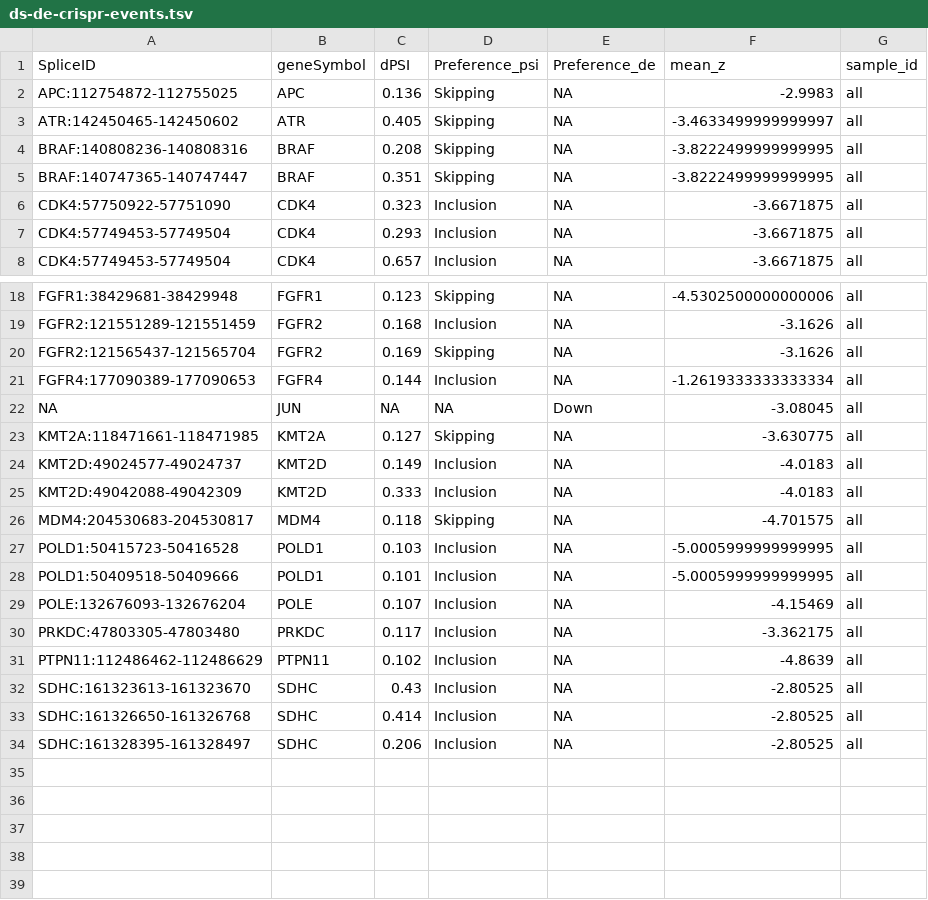
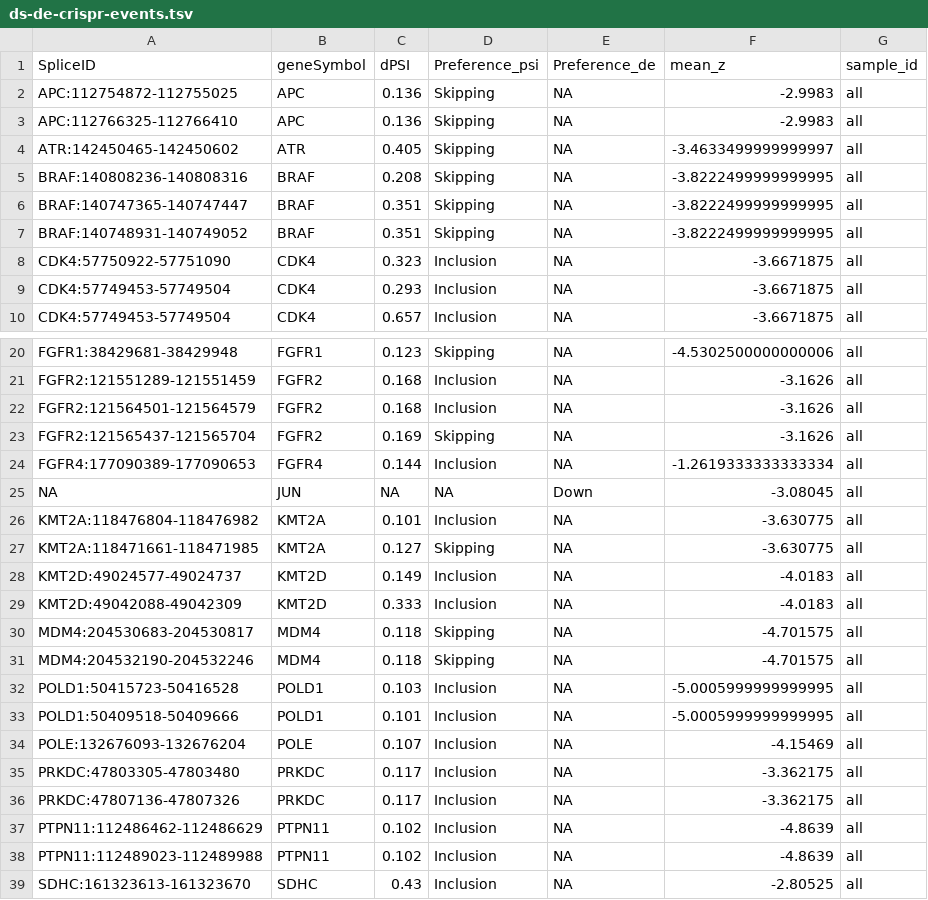
Before and after one commit to rokitalab/clk1-splicing, a TSV file: analyses/CLK1-splicing-impact-morpholino/results/ds-de-crispr-events.tsv, drawn as a sheet; only a part is shown, gaps mark what is left out; the shorter side is filled out with more unchanged rows.

```diff
--- a/analyses/CLK1-splicing-impact-morpholino/results/ds-de-crispr-events.tsv
+++ b/analyses/CLK1-splicing-impact-morpholino/results/ds-de-crispr-events.tsv
@@ -2,2 +2,3 @@ SpliceID	geneSymbol	dPSI	Preference_psi	Preference_de	mean_z	sample_id
 APC:112754872-112755025	APC	0.136	Skipping	NA	-2.9983	all
+APC:112766325-112766410	APC	0.136	Skipping	NA	-2.9983	all
 ATR:142450465-142450602	ATR	0.405	Skipping	NA	-3.4633499999999997	all
@@ -5,2 +6,3 @@ BRAF:140808236-140808316	BRAF	0.208	Skipping	NA	-3.8222499999999995	all
 BRAF:140747365-140747447	BRAF	0.351	Skipping	NA	-3.8222499999999995	all
+BRAF:140748931-140749052	BRAF	0.351	Skipping	NA	-3.8222499999999995	all
 CDK4:57750922-57751090	CDK4	0.323	Inclusion	NA	-3.6671875	all
@@ -19,2 +21,3 @@ FGFR1:38429681-38429948	FGFR1	0.123	Skipping	NA	-4.5302500000000006	all
 FGFR2:121551289-121551459	FGFR2	0.168	Inclusion	NA	-3.1626	all
+FGFR2:121564501-121564579	FGFR2	0.168	Inclusion	NA	-3.1626	all
 FGFR2:121565437-121565704	FGFR2	0.169	Skipping	NA	-3.1626	all
@@ -22,2 +25,3 @@ FGFR4:177090389-177090653	FGFR4	0.144	Inclusion	NA	-1.2619333333333334	all
 NA	JUN	NA	NA	Down	-3.08045	all
+KMT2A:118476804-118476982	KMT2A	0.101	Inclusion	NA	-3.630775	all
 KMT2A:118471661-118471985	KMT2A	0.127	Skipping	NA	-3.630775	all
@@ -26,2 +30,3 @@ KMT2D:49042088-49042309	KMT2D	0.333	Inclusion	NA	-4.0183	all
 MDM4:204530683-204530817	MDM4	0.118	Skipping	NA	-4.701575	all
+MDM4:204532190-204532246	MDM4	0.118	Skipping	NA	-4.701575	all
 POLD1:50415723-50416528	POLD1	0.103	Inclusion	NA	-5.0005999999999995	all
@@ -30,3 +35,5 @@ POLE:132676093-132676204	POLE	0.107	Inclusion	NA	-4.15469	all
 PRKDC:47803305-47803480	PRKDC	0.117	Inclusion	NA	-3.362175	all
+PRKDC:47807136-47807326	PRKDC	0.117	Inclusion	NA	-3.362175	all
 PTPN11:112486462-112486629	PTPN11	0.102	Inclusion	NA	-4.8639	all
+PTPN11:112489023-112489988	PTPN11	0.102	Inclusion	NA	-4.8639	all
 SDHC:161323613-161323670	SDHC	0.43	Inclusion	NA	-2.80525	all
```
Also changed, not shown: 16 other files.
